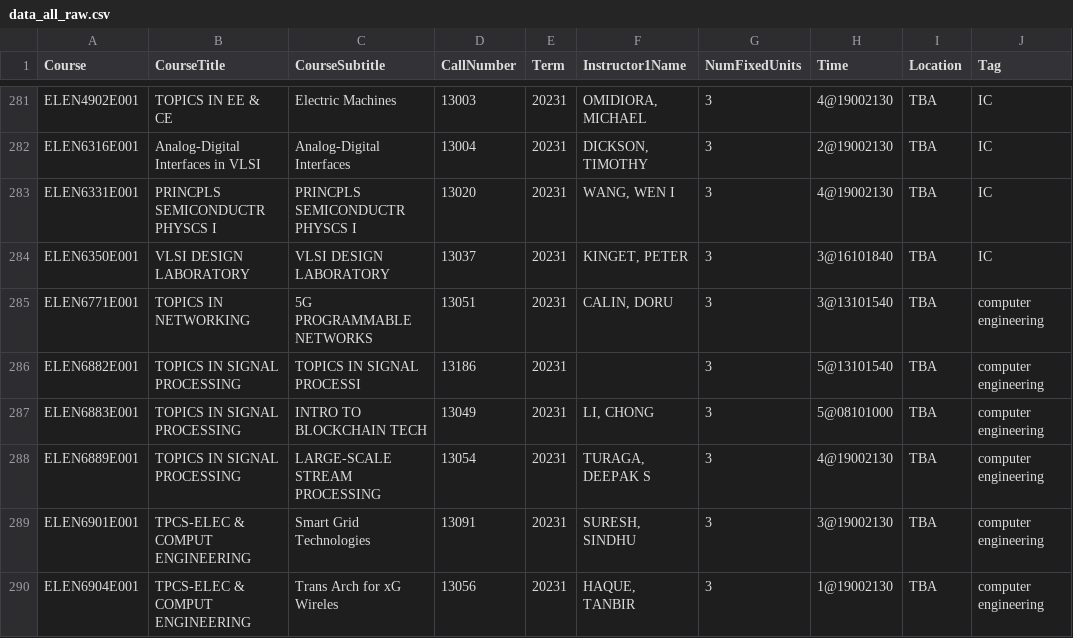
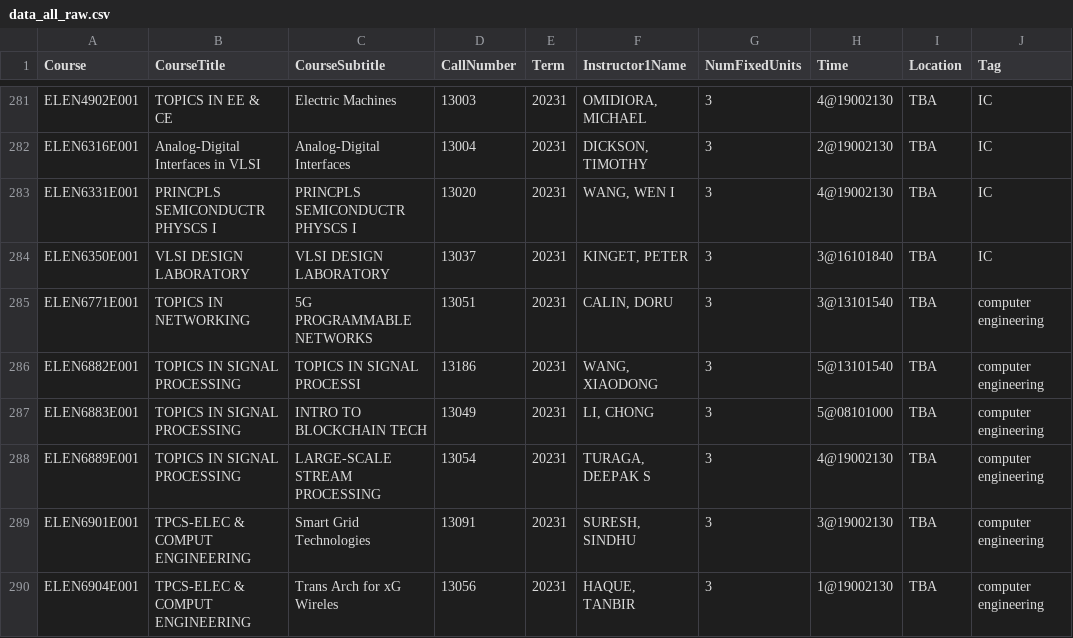
Before and after one commit to SelendisErised/Columbia-Course-Recommendation-System, a CSV file: Data/data_all_raw.csv, drawn as a sheet; only a part is shown, gaps mark what is left out.

Commit message:
data-all-raw.csv update

```diff
--- a/Data/data_all_raw.csv
+++ b/Data/data_all_raw.csv
@@ -286,3 +286,3 @@ ELEN6350E001,VLSI DESIGN LABORATORY,VLSI DESIGN LABORATORY,13037,20231,"KINGET,
 ELEN6771E001,TOPICS IN NETWORKING,5G PROGRAMMABLE NETWORKS,13051,20231,"CALIN, DORU",3,3@13101540,TBA,computer engineering
-ELEN6882E001,TOPICS IN SIGNAL PROCESSING,TOPICS IN SIGNAL PROCESSI,13186,20231,,3,5@13101540,TBA,computer engineering
+ELEN6882E001,TOPICS IN SIGNAL PROCESSING,TOPICS IN SIGNAL PROCESSI,13186,20231,"WANG, XIAODONG",3,5@13101540,TBA,computer engineering
 ELEN6883E001,TOPICS IN SIGNAL PROCESSING,INTRO TO BLOCKCHAIN TECH,13049,20231,"LI, CHONG",3,5@08101000,TBA,computer engineering
```
